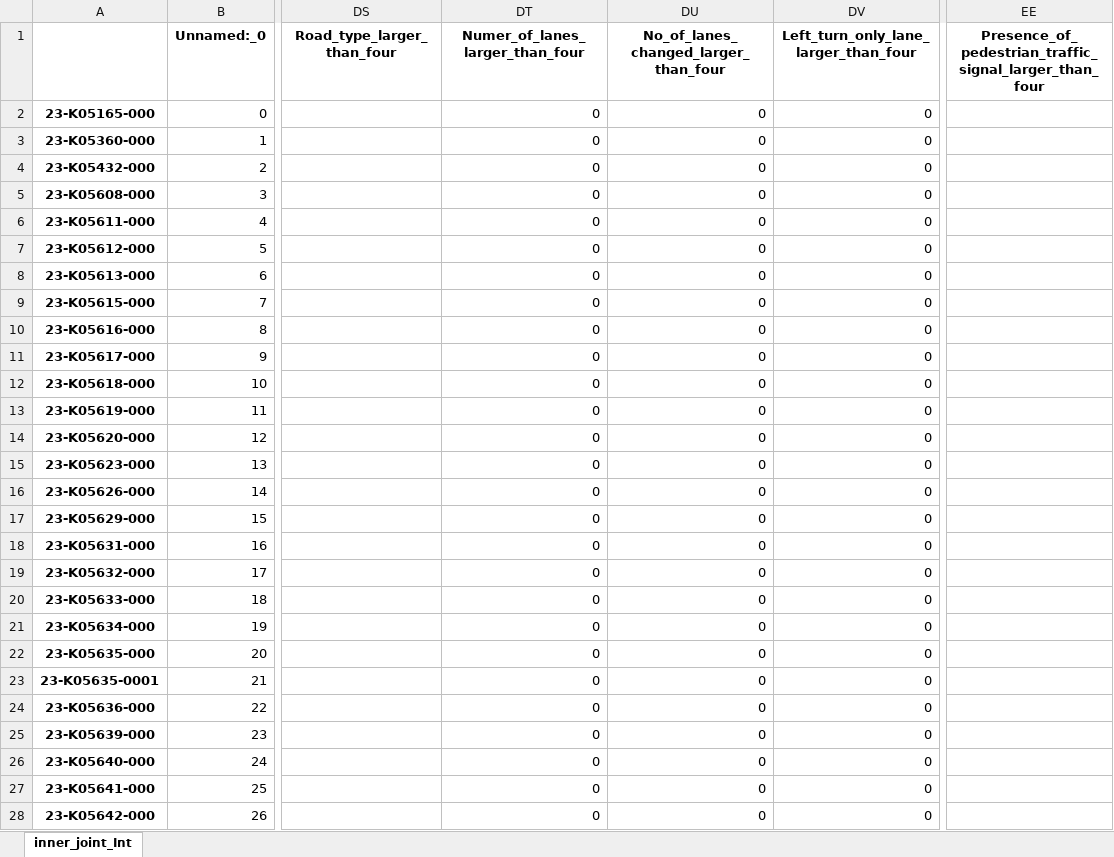
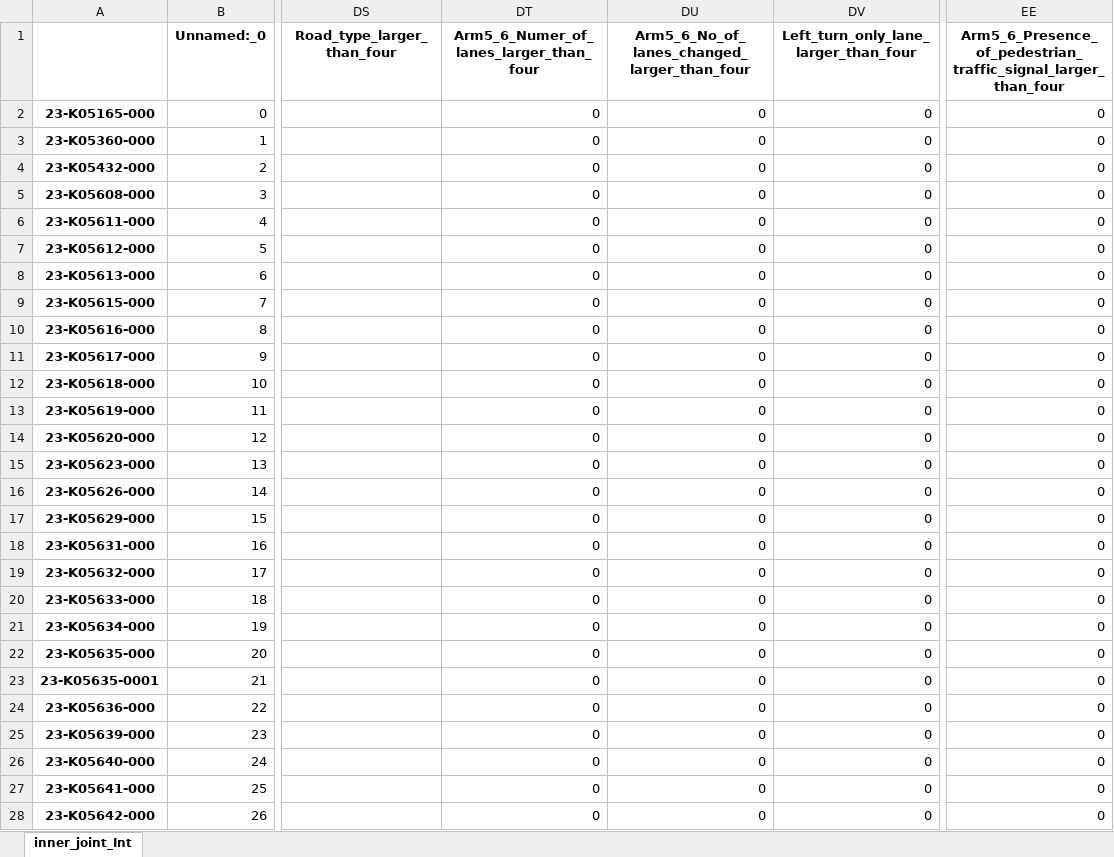
Before and after one commit to Ghasak/Toyota_project_Data_Wrangling, an Excel workbook: 2_Toyota_Survey_Cleaning/Toyota_Survey_Sheetfiles/3_Results_Creating_dummies_cont/inner_joint_Int.xlsx, sheet inner_joint_Int, drawn as a sheet; only a part is shown, gaps mark what is left out; values as stored, in another font and other column widths than the file's, no borders; the diff covers the shown part only; the diff names each change by its address in the sheet, - before the commit and + after, or states it on an @@ line.

```diff
--- a/2_Toyota_Survey_Cleaning/Toyota_Survey_Sheetfiles/3_Results_Creating_dummies_cont/inner_joint_Int.xlsx (sheet inner_joint_Int)
+++ b/2_Toyota_Survey_Cleaning/Toyota_Survey_Sheetfiles/3_Results_Creating_dummies_cont/inner_joint_Int.xlsx (sheet inner_joint_Int)
-DT1: Numer_of_lanes_larger_than_four
+DT1: Arm5_6_Numer_of_lanes_larger_than_four
-DU1: No_of_lanes_changed_larger_than_four
+DU1: Arm5_6_No_of_lanes_changed_larger_than_four
-EE1: Presence_of_pedestrian_traffic_signal_larger_than_four
+EE1: Arm5_6_Presence_of_pedestrian_traffic_signal_larger_than_four
-EE2:EE28: (empty)
+EE2:EE28: 0
```
Also changed, not shown: 411 edited cells elsewhere in this sheet, 2_Toyota_Survey_Cleaning/Toyota_Survey_Sheetfiles/3_Results_Creating_dummies_cont/Final_DataSet.xlsx, 3 other files.
